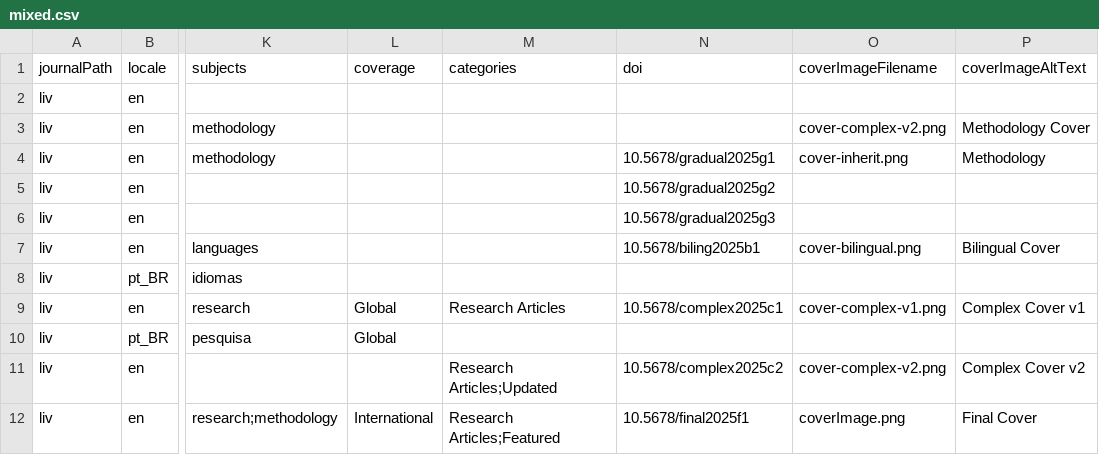
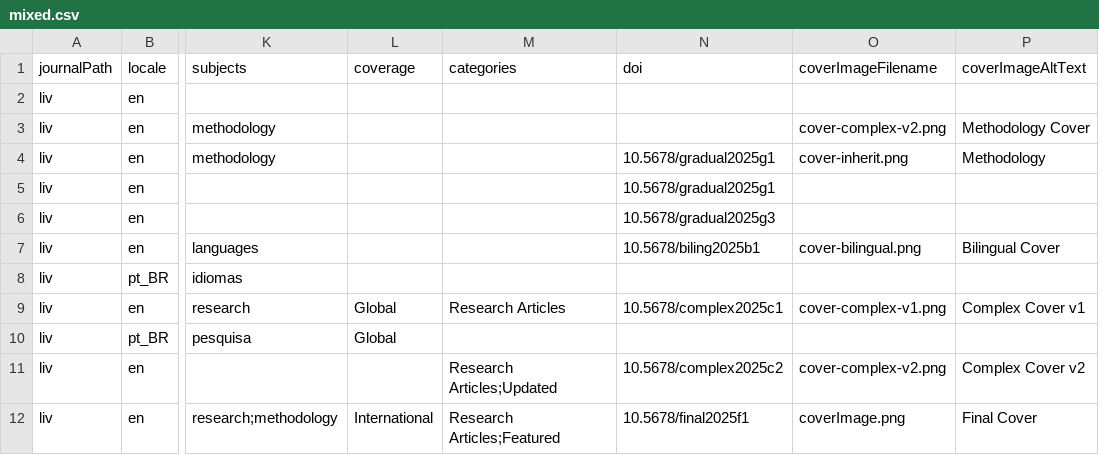
Before and after one commit to Godoy0722/ojs_csv_importexport, a CSV file: examples/issues/mixed.csv, drawn as a sheet; only a part is shown, gaps mark what is left out; the diff names each change by its address in the sheet, - before the commit and + after, or states it on an @@ line.

```diff
--- a/examples/issues/mixed.csv
+++ b/examples/issues/mixed.csv
-N5 (doi): 10.5678/gradual2025g2
+N5 (doi): 10.5678/gradual2025g1
```
Also changed, not shown: 3 other files.
